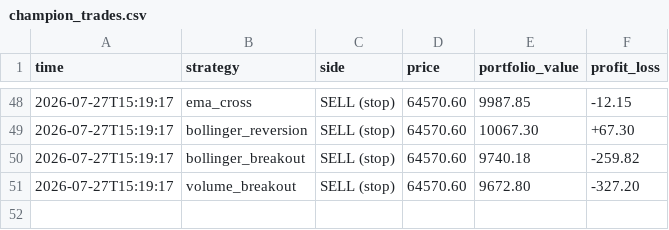
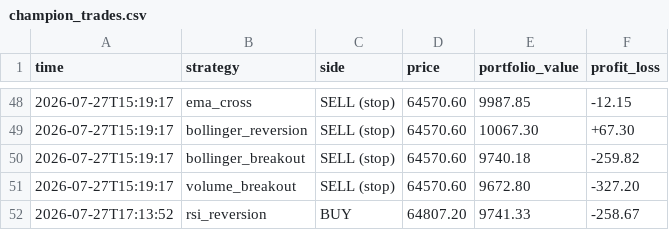
Before and after one commit to tahseenbus/trading-bot, a CSV file: champion_trades.csv, drawn as a sheet; only a part is shown, gaps mark what is left out.

```diff
--- a/champion_trades.csv
+++ b/champion_trades.csv
@@ -51 +51,2 @@ time,strategy,side,price,portfolio_value,profit_loss
 2026-07-27T15:19:17,volume_breakout,SELL (stop),64570.60,9672.80,-327.20
+2026-07-27T17:13:52,rsi_reversion,BUY,64807.20,9741.33,-258.67
```
Also changed, not shown: 1 other file.
